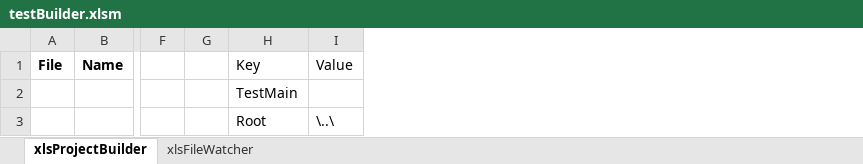
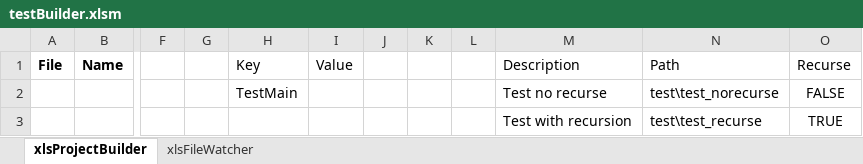
Before and after one commit to sancarn/VBA-STD-Builder, an Excel workbook: testBuilder.xlsm, sheet xlsProjectBuilder, drawn as a sheet; only a part is shown, gaps mark what is left out; values as stored, in another font and other column widths than the file's, no borders; charts and pictures and table styles not drawn; the diff names each change by its address in the sheet, - before the commit and + after, or states it on an @@ line.

Commit message:
Different roots and recursion behaviour can be specified
Main feature is multiple roots can be chosen
Also it's nice that recursion behaviour can be chosen.
These features will help a lot with STD-VBA library

```diff
--- a/testBuilder.xlsm (sheet xlsProjectBuilder)
+++ b/testBuilder.xlsm (sheet xlsProjectBuilder)
+column J, empty
+column K, empty
+column L, empty
+column M, rows 1-3: Description | Test no recurse | Test with recursion
+column N, rows 1-3: Path | test\test_norecurse | test\test_recurse
+column O, rows 1-3: Recurse | FALSE | TRUE
-H3: Root
+H3: (empty)
-I3: \..\
+I3: (empty)
```
Also changed, not shown: 6 other files.
